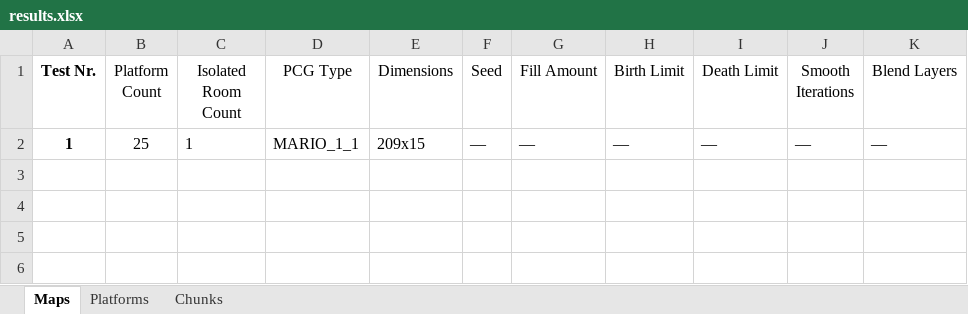
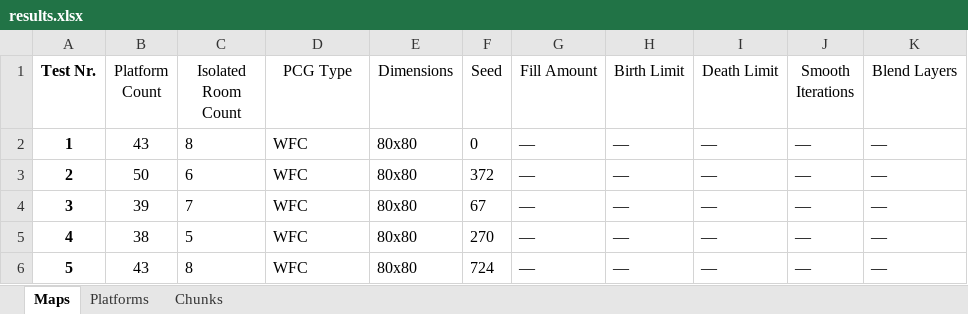
Before and after one commit to janplaehn/pcg-lab, an Excel workbook: results.xlsx, sheet Maps, drawn as a sheet; values as stored, in another font and other column widths than the file's, no borders; the diff names each change by its address in the sheet, - before the commit and + after, or states it on an @@ line.

```diff
--- a/results.xlsx (sheet Maps)
+++ b/results.xlsx (sheet Maps)
-B2 (Platform Count): 25
+B2 (Platform Count): 43
-C2 (Isolated Room Count): 1
+C2 (Isolated Room Count): 8
-D2 (PCG Type): MARIO_1_1
+D2 (PCG Type): WFC
-E2 (Dimensions): 209x15
+E2 (Dimensions): 80x80
-F2 (Seed): —
+F2 (Seed): 0
+row 3: 2 | 50 | 6 | WFC | 80x80 | 372 | — | — | — | — | —
+row 4: 3 | 39 | 7 | WFC | 80x80 | 67 | — | — | — | — | —
+row 5: 4 | 38 | 5 | WFC | 80x80 | 270 | — | — | — | — | —
+row 6: 5 | 43 | 8 | WFC | 80x80 | 724 | — | — | — | — | —
```
Also changed, not shown: sheet Chunks, sheet Platforms, 15 other files.
